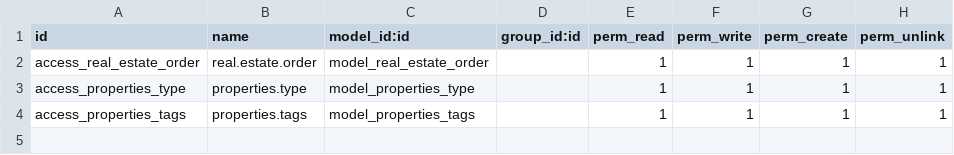
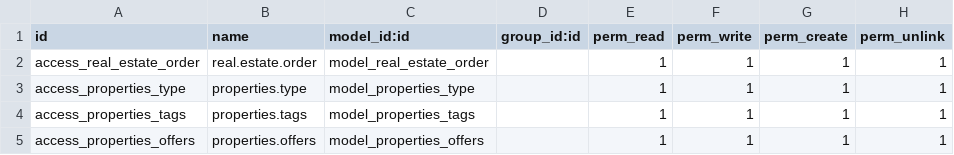
Before and after one commit to Krupalireliution/real_estate, a CSV file: security/ir.model.access.csv, drawn as a sheet.

```diff
--- a/security/ir.model.access.csv
+++ b/security/ir.model.access.csv
@@ -4 +4,2 @@ access_properties_type,properties.type,model_properties_type,,1,1,1,1
 access_properties_tags,properties.tags,model_properties_tags,,1,1,1,1
+access_properties_offers,properties.offers,model_properties_offers,,1,1,1,1
```
Also changed, not shown: 9 other files.
